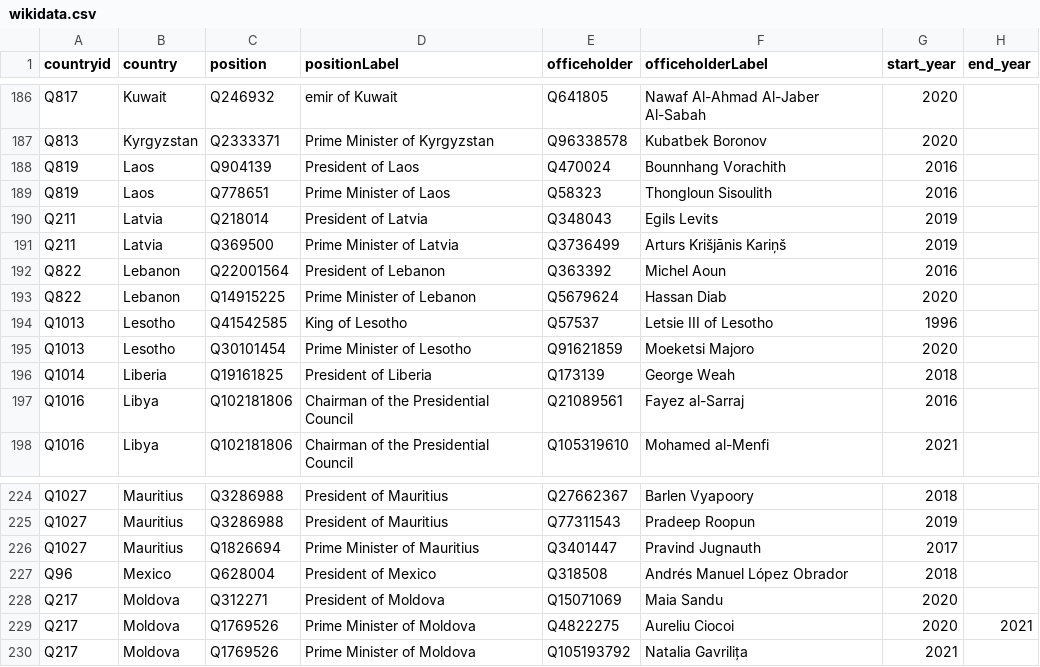
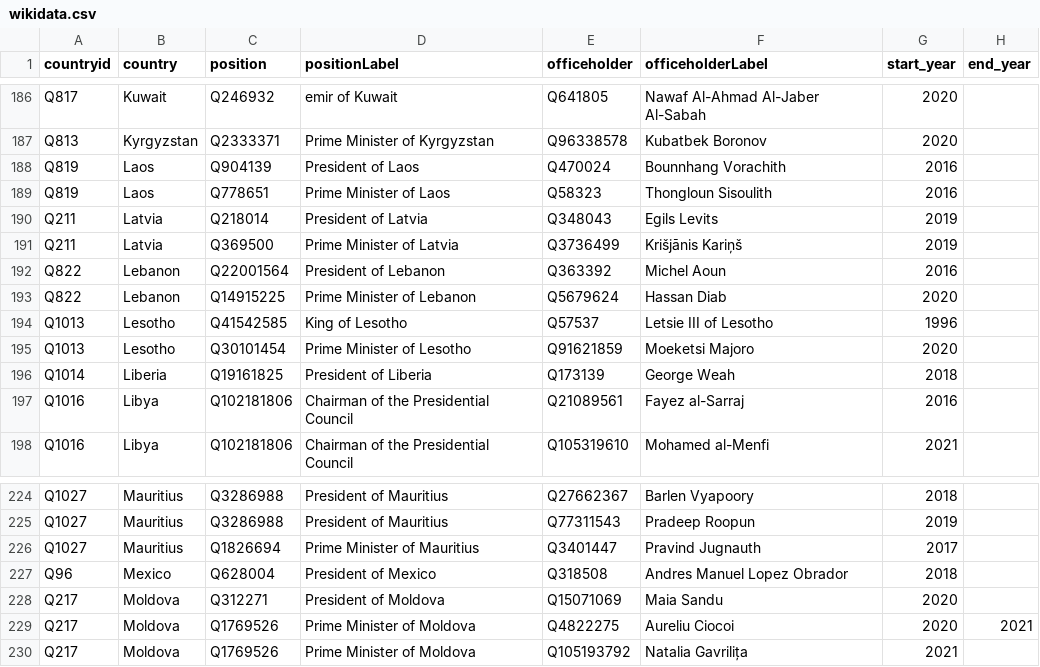
Before and after one commit to every-politician-scrapers/world-leaders-2021, a CSV file: data/wikidata.csv, drawn as a sheet; only a part is shown, gaps mark what is left out.

```diff
--- a/data/wikidata.csv
+++ b/data/wikidata.csv
@@ -190,3 +190,3 @@ Q819,Laos,Q778651,Prime Minister of Laos,Q58323,Thongloun Sisoulith,2016,
 Q211,Latvia,Q218014,President of Latvia,Q348043,Egils Levits,2019,
-Q211,Latvia,Q369500,Prime Minister of Latvia,Q3736499,Arturs Krišjānis Kariņš,2019,
+Q211,Latvia,Q369500,Prime Minister of Latvia,Q3736499,Krišjānis Kariņš,2019,
 Q822,Lebanon,Q22001564,President of Lebanon,Q363392,Michel Aoun,2016,
@@ -226,3 +226,3 @@ Q1027,Mauritius,Q3286988,President of Mauritius,Q77311543,Pradeep Roopun,2019,
 Q1027,Mauritius,Q1826694,Prime Minister of Mauritius,Q3401447,Pravind Jugnauth,2017,
-Q96,Mexico,Q628004,President of Mexico,Q318508,Andrés Manuel López Obrador,2018,
+Q96,Mexico,Q628004,President of Mexico,Q318508,Andres Manuel Lopez Obrador,2018,
 Q217,Moldova,Q312271,President of Moldova,Q15071069,Maia Sandu,2020,
```
Also changed, not shown: data/diff.csv.
